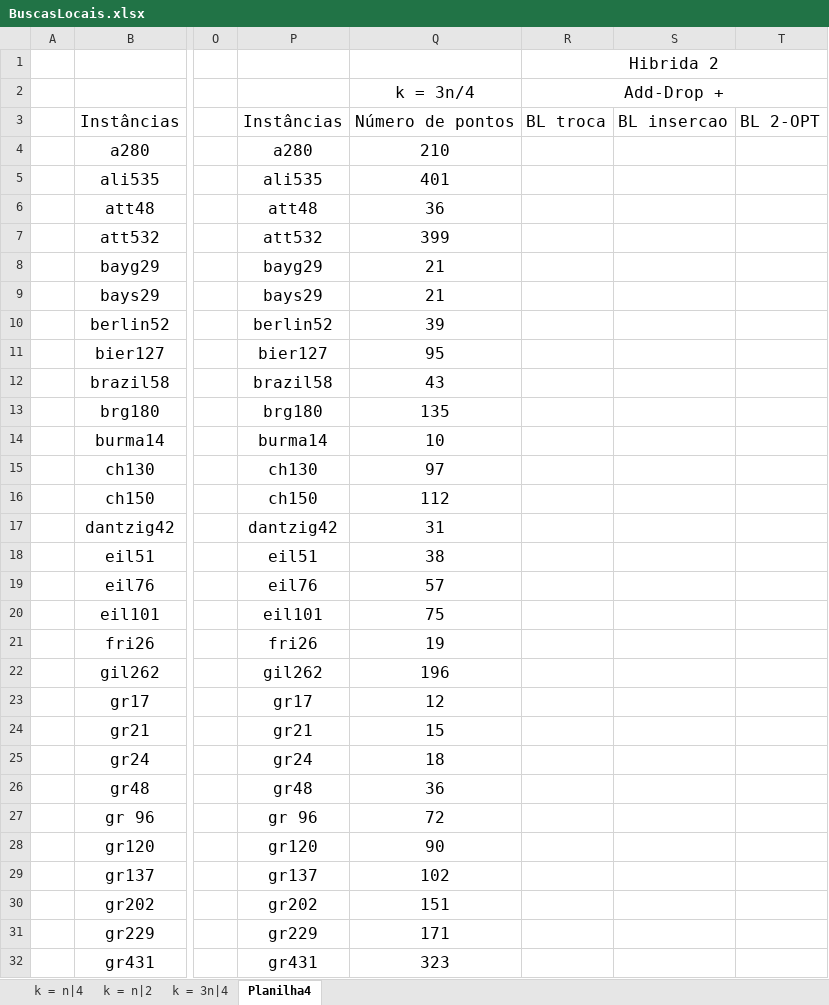
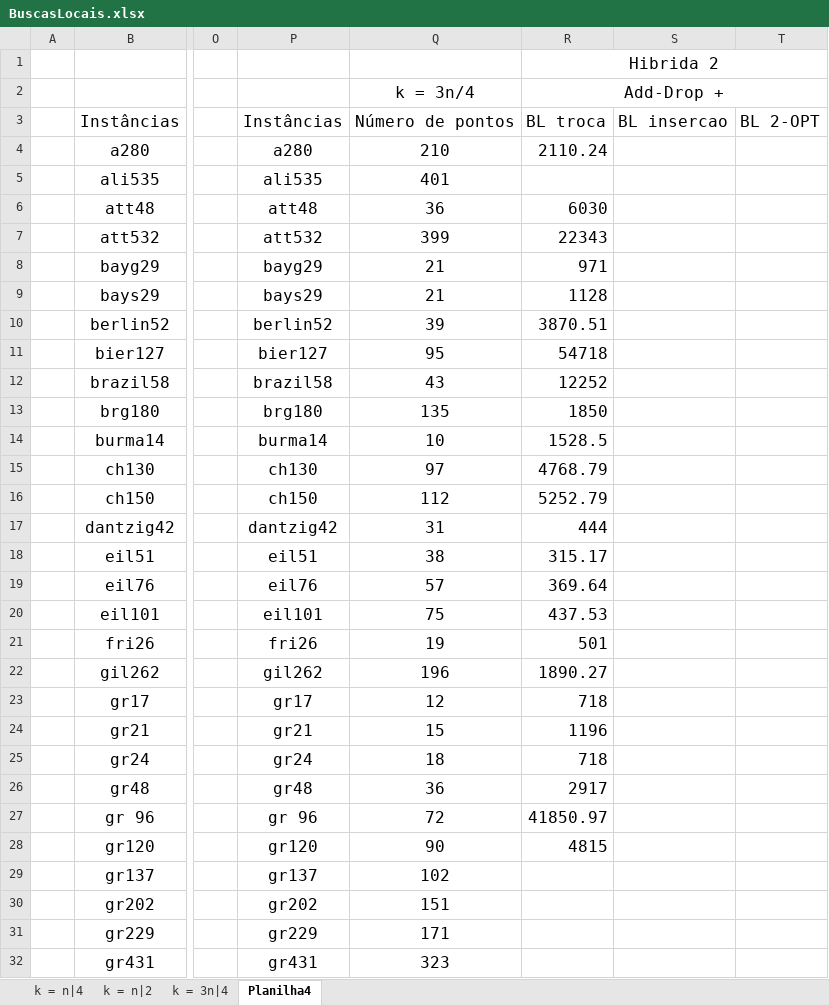
Before and after one commit to PauloDezingrini/Iniciacao-Cientifica, an Excel workbook: Comparaçoes/BuscasLocais.xlsx, sheet Planilha4, drawn as a sheet; only a part is shown, gaps mark what is left out; values as stored, in another font and other column widths than the file's, no borders; the diff covers the shown part only; the diff names each change by its address in the sheet, - before the commit and + after, or states it on an @@ line.

```diff
--- a/Comparaçoes/BuscasLocais.xlsx (sheet Planilha4)
+++ b/Comparaçoes/BuscasLocais.xlsx (sheet Planilha4)
-R4: (empty)
+R4: 2110.24
-R6: (empty)
+R6: 6030
-R7: (empty)
+R7: 22343
-R8: (empty)
+R8: 971
-R9: (empty)
+R9: 1128
-R10: (empty)
+R10: 3870.51
-R11: (empty)
+R11: 54718
-R12: (empty)
+R12: 12252
-R13: (empty)
+R13: 1850
-R14: (empty)
+R14: 1528.5
-R15: (empty)
+R15: 4768.79
-R16: (empty)
+R16: 5252.79
-R17: (empty)
+R17: 444
-R18: (empty)
+R18: 315.17
-R19: (empty)
+R19: 369.64
-R20: (empty)
+R20: 437.53
-R21: (empty)
+R21: 501
-R22: (empty)
+R22: 1890.27
-R23: (empty)
+R23: 718
-R24: (empty)
+R24: 1196
-R25: (empty)
+R25: 718
-R26: (empty)
+R26: 2917
-R27: (empty)
+R27: 41850.97
-R28: (empty)
+R28: 4815
```
Also changed, not shown: 34 edited cells elsewhere in this sheet, sheet k = 3n|4, sheet k = n|2, sheet k = n|4.
